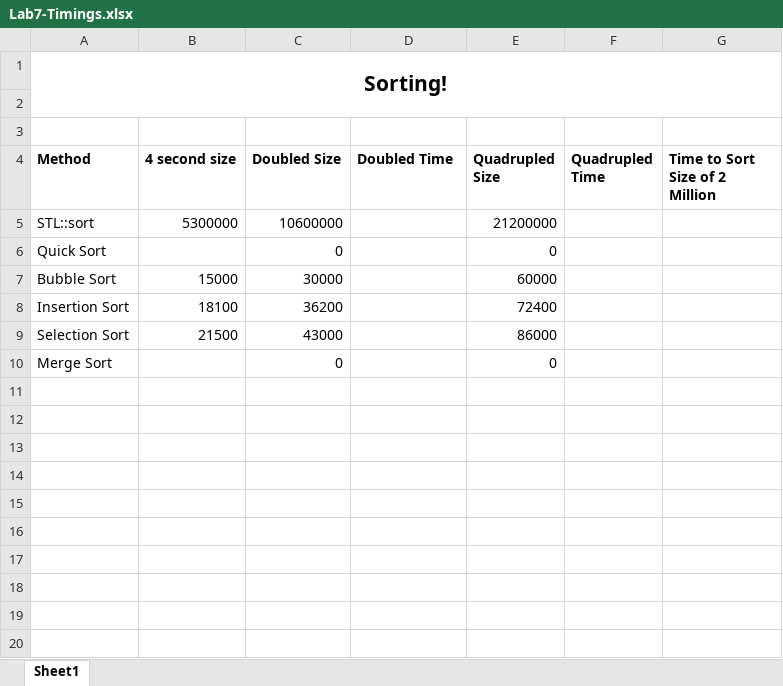
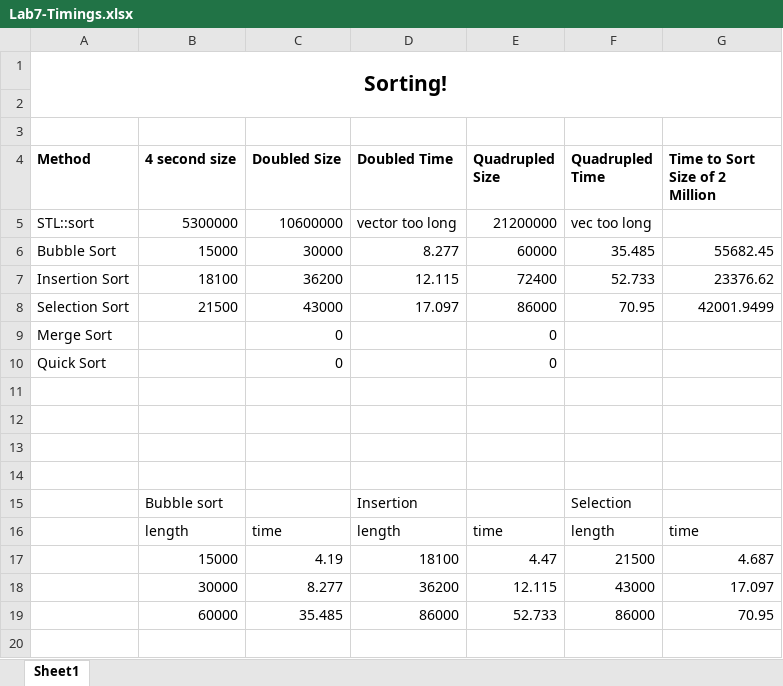
Before and after one commit to jwill119/Lab7, an Excel workbook: Lab7-Timings.xlsx, sheet Sheet1, drawn as a sheet; only a part is shown; values as stored, in another font and other column widths than the file's, no borders; charts and pictures not drawn; addresses are those after the commit; the diff covers the shown part only; the diff names each change by its address in the sheet, - before the commit and + after, or states it on an @@ line.

Commit message:
Tested longer times for first few algorithms

```diff
--- a/Lab7-Timings.xlsx (sheet Sheet1)
+++ b/Lab7-Timings.xlsx (sheet Sheet1)
-D5 (Doubled Time): (empty)
+D5 (Doubled Time): vector too long
-F5 (Quadrupled Time): (empty)
+F5 (Quadrupled Time): vec too long
+row 6: Bubble Sort | 15000 | 30000 | 8.277 | 60000 | 35.485 | 55682.45
+row 7: Insertion Sort | 18100 | 36200 | 12.115 | 72400 | 52.733 | 23376.62
+row 8: Selection Sort | 21500 | 43000 | 17.097 | 86000 | 70.95 | 42001.9499
+row 9: Merge Sort |  | 0 |  | 0
-row 11: Bubble Sort | 15000 | 30000 |  | 60000
+row 11: (empty)
-row 12: Insertion Sort | 18100 | 36200 |  | 72400
+row 12: (empty)
-row 13: Selection Sort | 21500 | 43000 |  | 86000
+row 13: (empty)
-row 14: Merge Sort |  | 0 |  | 0
+row 14: (empty)
+row 15:  | Bubble sort |  | Insertion |  | Selection
+row 16:  | length | time | length | time | length | time
+row 17:  | 15000 | 4.19 | 18100 | 4.47 | 21500 | 4.687
+row 18:  | 30000 | 8.277 | 36200 | 12.115 | 43000 | 17.097
+row 19:  | 60000 | 35.485 | 86000 | 52.733 | 86000 | 70.95
+row 20: (empty)
```
Also changed, not shown: 17 added rows elsewhere in this sheet, formulas that keep their value, charts or pictures, 2 other files.
